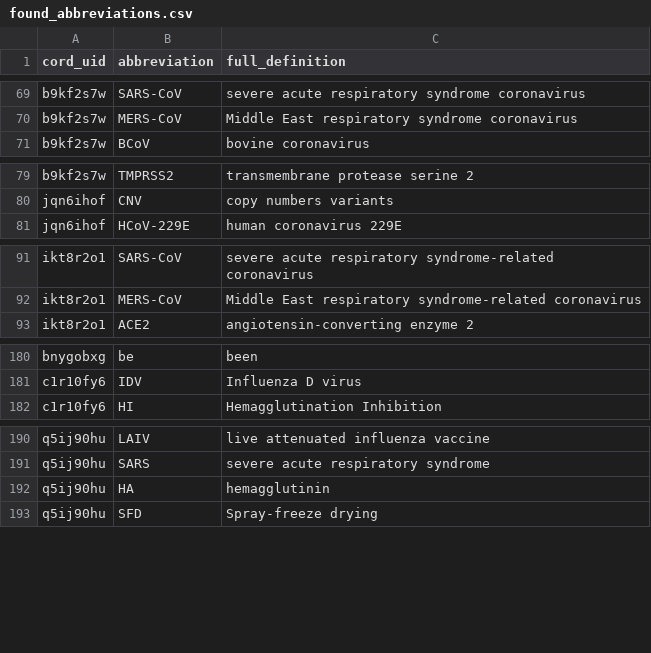
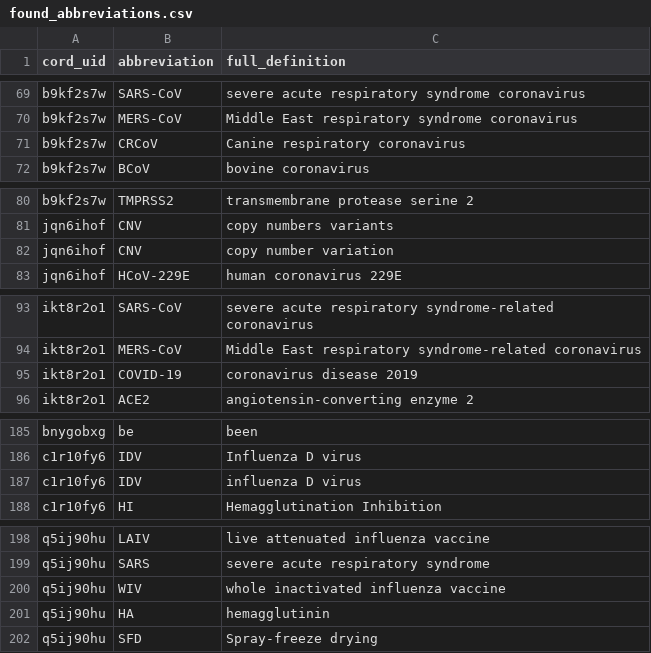
Before and after one commit to f0lie/cord19_spacy_pipeline, a CSV file: data/found_abbreviations.csv, drawn as a sheet; only a part is shown, gaps mark what is left out; the diff covers the shown part only; the diff names each change by its address in the sheet, - before the commit and + after, or states it on an @@ line.

```diff
--- a/data/found_abbreviations.csv
+++ b/data/found_abbreviations.csv
+row 71: b9kf2s7w | CRCoV | Canine respiratory coronavirus
+row 82: jqn6ihof | CNV | copy number variation
+row 95: ikt8r2o1 | COVID-19 | coronavirus disease 2019
+row 187: c1r10fy6 | IDV | influenza D virus
+row 200: q5ij90hu | WIV | whole inactivated influenza vaccine
```
Also changed, not shown: 13 added rows elsewhere in this file, 1 other file.
